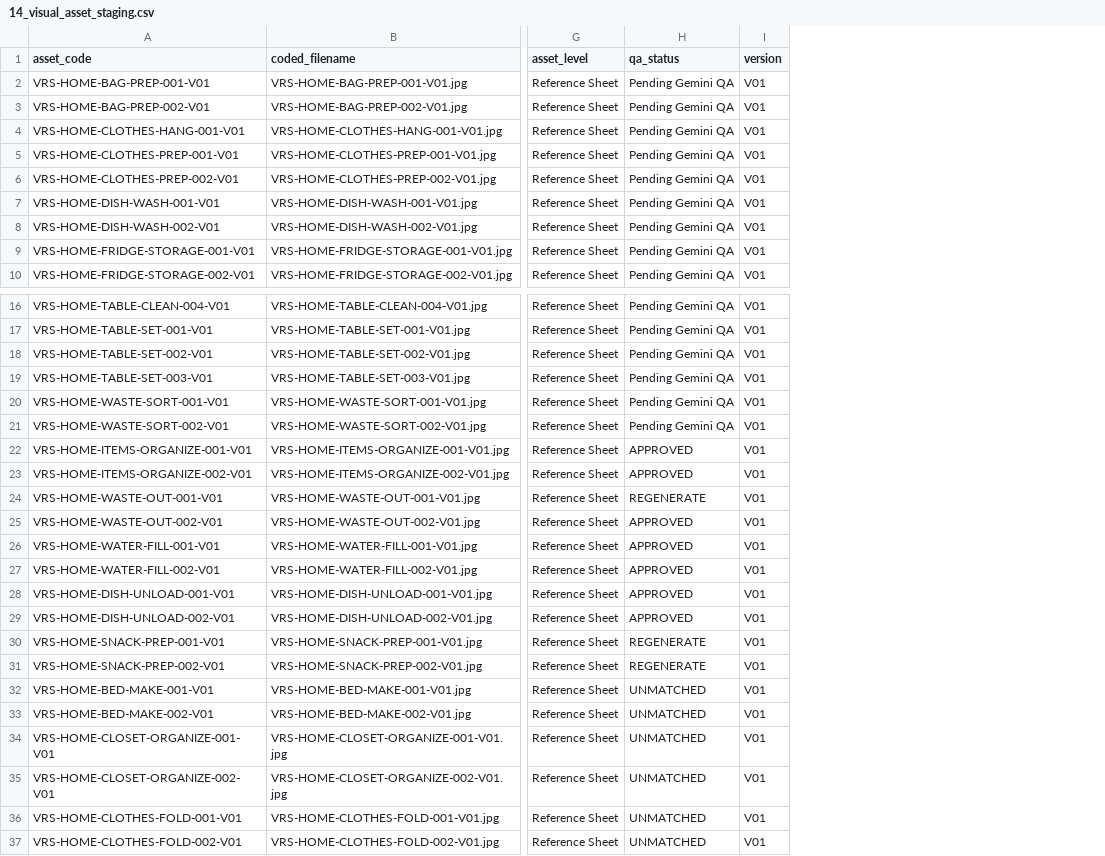
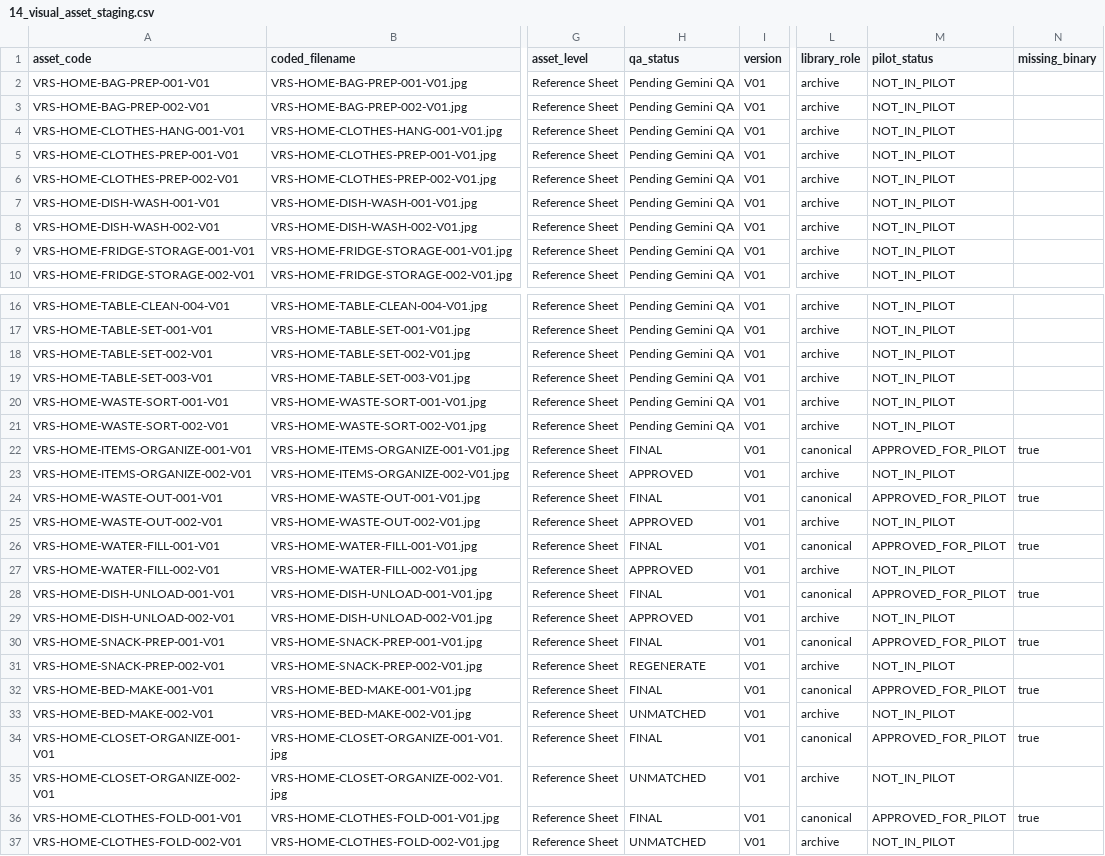
Before and after one commit to Mohdabdel/dalili-masar-hamm, a CSV file: src/data/execution/14_visual_asset_staging.csv, drawn as a sheet; only a part is shown, gaps mark what is left out; the diff names each change by its address in the sheet, - before the commit and + after, or states it on an @@ line.

```diff
--- a/src/data/execution/14_visual_asset_staging.csv
+++ b/src/data/execution/14_visual_asset_staging.csv
+column L (library_role), rows 2-10: all archive; rows 16-37: archive | archive | archive | archive | archive | archive | canonical | archive | canonical | archive | canonical | archive | canonical | archive | canonical | archive | canonical | archive | canonical | archive | canonical | archive
+column M (pilot_status), rows 2-10: all NOT_IN_PILOT; rows 16-37: NOT_IN_PILOT | NOT_IN_PILOT | NOT_IN_PILOT | NOT_IN_PILOT | NOT_IN_PILOT | NOT_IN_PILOT | APPROVED_FOR_PILOT | NOT_IN_PILOT | APPROVED_FOR_PILOT | NOT_IN_PILOT | APPROVED_FOR_PILOT | NOT_IN_PILOT | APPROVED_FOR_PILOT | NOT_IN_PILOT | APPROVED_FOR_PILOT | NOT_IN_PILOT | APPROVED_FOR_PILOT | NOT_IN_PILOT | APPROVED_FOR_PILOT | NOT_IN_PILOT | APPROVED_FOR_PILOT | NOT_IN_PILOT
+column N (missing_binary), rows 22-36: true |  | true |  | true |  | true |  | true |  | true |  | true |  | true
-H22 (qa_status): APPROVED
+H22 (qa_status): FINAL
-H24 (qa_status): REGENERATE
+H24 (qa_status): FINAL
-H26 (qa_status): APPROVED
+H26 (qa_status): FINAL
-H28 (qa_status): APPROVED
+H28 (qa_status): FINAL
-H30 (qa_status): REGENERATE
+H30 (qa_status): FINAL
-H32 (qa_status): UNMATCHED
+H32 (qa_status): FINAL
-H34 (qa_status): UNMATCHED
+H34 (qa_status): FINAL
-H36 (qa_status): UNMATCHED
+H36 (qa_status): FINAL
```
Also changed, not shown: src/data/execution/17_visual_asset_qa_summary.csv.
